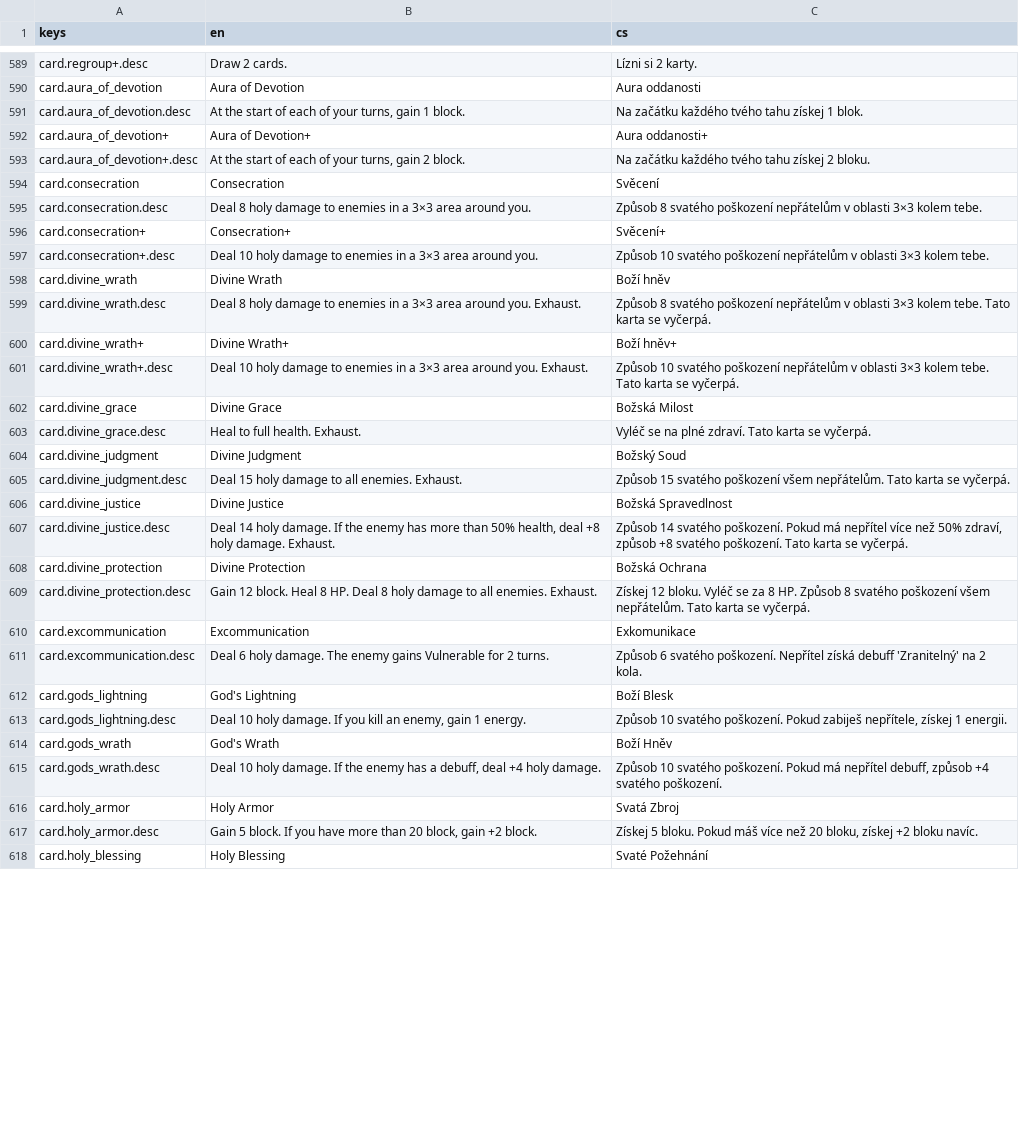
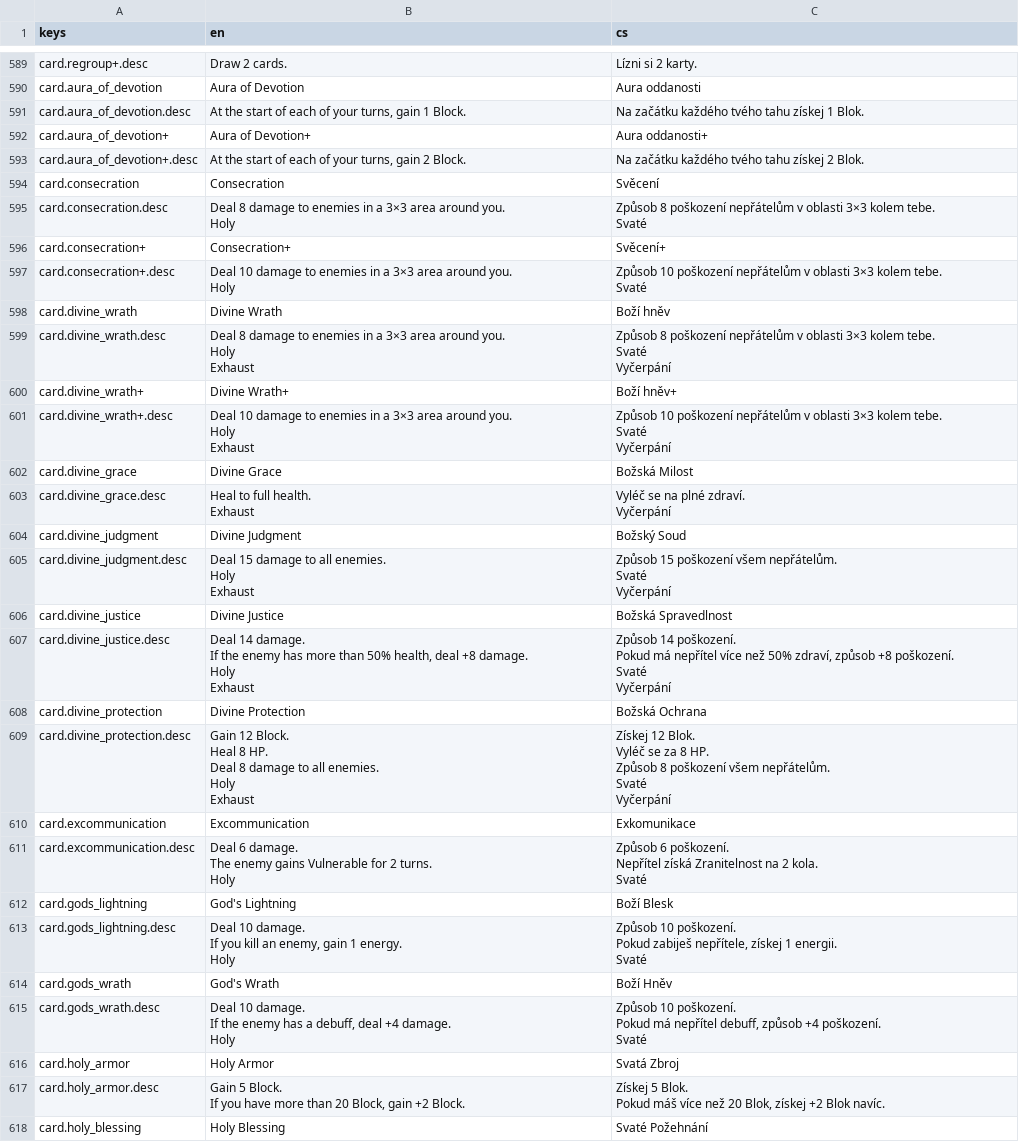
Before and after one commit to Nasshor01/Projekt-Loop, a CSV file: translations.csv, drawn as a sheet; only a part is shown, gaps mark what is left out; the diff covers the shown part only.

```diff
--- a/translations.csv
+++ b/translations.csv
@@ -590,29 +600,75 @@
 "card.aura_of_devotion","Aura of Devotion","Aura oddanosti"
-"card.aura_of_devotion.desc","At the start of each of your turns, gain 1 block.","Na začátku každého tvého tahu získej 1 blok."
+"card.aura_of_devotion.desc","At the start of each of your turns, gain 1 Block.","Na začátku každého tvého tahu získej 1 Blok."
 "card.aura_of_devotion+","Aura of Devotion+","Aura oddanosti+"
-"card.aura_of_devotion+.desc","At the start of each of your turns, gain 2 block.","Na začátku každého tvého tahu získej 2 bloku."
+"card.aura_of_devotion+.desc","At the start of each of your turns, gain 2 Block.","Na začátku každého tvého tahu získej 2 Blok."
 "card.consecration","Consecration","Svěcení"
-"card.consecration.desc","Deal 8 holy damage to enemies in a 3×3 area around you.","Způsob 8 svatého poškození nepřátelům v oblasti 3×3 kolem tebe."
+"card.consecration.desc","Deal 8 damage to enemies in a 3×3 area around you.
+Holy","Způsob 8 poškození nepřátelům v oblasti 3×3 kolem tebe.
+Svaté"
 "card.consecration+","Consecration+","Svěcení+"
-"card.consecration+.desc","Deal 10 holy damage to enemies in a 3×3 area around you.","Způsob 10 svatého poškození nepřátelům v oblasti 3×3 kolem tebe."
+"card.consecration+.desc","Deal 10 damage to enemies in a 3×3 area around you.
+Holy","Způsob 10 poškození nepřátelům v oblasti 3×3 kolem tebe.
+Svaté"
 "card.divine_wrath","Divine Wrath","Boží hněv"
-"card.divine_wrath.desc","Deal 8 holy damage to enemies in a 3×3 area around you. Exhaust.","Způsob 8 svatého poškození nepřátelům v oblasti 3×3 kolem tebe. Tato karta se vyčerpá."
+"card.divine_wrath.desc","Deal 8 damage to enemies in a 3×3 area around you.
+Holy
+Exhaust","Způsob 8 poškození nepřátelům v oblasti 3×3 kolem tebe.
+Svaté
+Vyčerpání"
 "card.divine_wrath+","Divine Wrath+","Boží hněv+"
-"card.divine_wrath+.desc","Deal 10 holy damage to enemies in a 3×3 area around you. Exhaust.","Způsob 10 svatého poškození nepřátelům v oblasti 3×3 kolem tebe. Tato karta se vyčerpá."
+"card.divine_wrath+.desc","Deal 10 damage to enemies in a 3×3 area around you.
+Holy
+Exhaust","Způsob 10 poškození nepřátelům v oblasti 3×3 kolem tebe.
+Svaté
+Vyčerpání"
 "card.divine_grace","Divine Grace","Božská Milost"
-"card.divine_grace.desc","Heal to full health. Exhaust.","Vyléč se na plné zdraví. Tato karta se vyčerpá."
+"card.divine_grace.desc","Heal to full health.
+Exhaust","Vyléč se na plné zdraví.
+Vyčerpání"
 "card.divine_judgment","Divine Judgment","Božský Soud"
-"card.divine_judgment.desc","Deal 15 holy damage to all enemies. Exhaust.","Způsob 15 svatého poškození všem nepřátelům. Tato karta se vyčerpá."
+"card.divine_judgment.desc","Deal 15 damage to all enemies.
+Holy
+Exhaust","Způsob 15 poškození všem nepřátelům.
+Svaté
+Vyčerpání"
 "card.divine_justice","Divine Justice","Božská Spravedlnost"
-"card.divine_justice.desc","Deal 14 holy damage. If the enemy has more than 50% health, deal +8 holy damage. Exhaust.","Způsob 14 svatého poškození. Pokud má nepřítel více než 50% zdraví, způsob +8 svatého poškození. Tato karta se vyčerpá."
+"card.divine_justice.desc","Deal 14 damage.
+If the enemy has more than 50% health, deal +8 damage.
+Holy
+Exhaust","Způsob 14 poškození.
+Pokud má nepřítel více než 50% zdraví, způsob +8 poškození.
+Svaté
+Vyčerpání"
 "card.divine_protection","Divine Protection","Božská Ochrana"
-"card.divine_protection.desc","Gain 12 block. Heal 8 HP. Deal 8 holy damage to all enemies. Exhaust.","Získej 12 bloku. Vyléč se za 8 HP. Způsob 8 svatého poškození všem nepřátelům. Tato karta se vyčerpá."
+"card.divine_protection.desc","Gain 12 Block.
+Heal 8 HP.
+Deal 8 damage to all enemies.
+Holy
+Exhaust","Získej 12 Blok.
+Vyléč se za 8 HP.
+Způsob 8 poškození všem nepřátelům.
+Svaté
+Vyčerpání"
 "card.excommunication","Excommunication","Exkomunikace"
-"card.excommunication.desc","Deal 6 holy damage. The enemy gains Vulnerable for 2 turns.","Způsob 6 svatého poškození. Nepřítel získá debuff 'Zranitelný' na 2 kola."
+"card.excommunication.desc","Deal 6 damage.
+The enemy gains Vulnerable for 2 turns.
+Holy","Způsob 6 poškození.
+Nepřítel získá Zranitelnost na 2 kola.
+Svaté"
 "card.gods_lightning","God's Lightning","Boží Blesk"
-"card.gods_lightning.desc","Deal 10 holy damage. If you kill an enemy, gain 1 energy.","Způsob 10 svatého poškození. Pokud zabiješ nepřítele, získej 1 energii."
+"card.gods_lightning.desc","Deal 10 damage.
+If you kill an enemy, gain 1 energy.
+Holy","Způsob 10 poškození.
+Pokud zabiješ nepřítele, získej 1 energii.
+Svaté"
 "card.gods_wrath","God's Wrath","Boží Hněv"
-"card.gods_wrath.desc","Deal 10 holy damage. If the enemy has a debuff, deal +4 holy damage.","Způsob 10 svatého poškození. Pokud má nepřítel debuff, způsob +4 svatého poškození."
+"card.gods_wrath.desc","Deal 10 damage.
+If the enemy has a debuff, deal +4 damage.
+Holy","Způsob 10 poškození.
+Pokud má nepřítel debuff, způsob +4 poškození.
+Svaté"
 "card.holy_armor","Holy Armor","Svatá Zbroj"
-"card.holy_armor.desc","Gain 5 block. If you have more than 20 block, gain +2 block.","Získej 5 bloku. Pokud máš více než 20 bloku, získej +2 bloku navíc."
+"card.holy_armor.desc","Gain 5 Block.
+If you have more than 20 Block, gain +2 Block.","Získej 5 Blok.
+Pokud máš více než 20 Blok, získej +2 Blok navíc."
 "card.holy_blessing","Holy Blessing","Svaté Požehnání"
```
Also changed, not shown: 146 edited cells elsewhere in this file, 50 other files.
